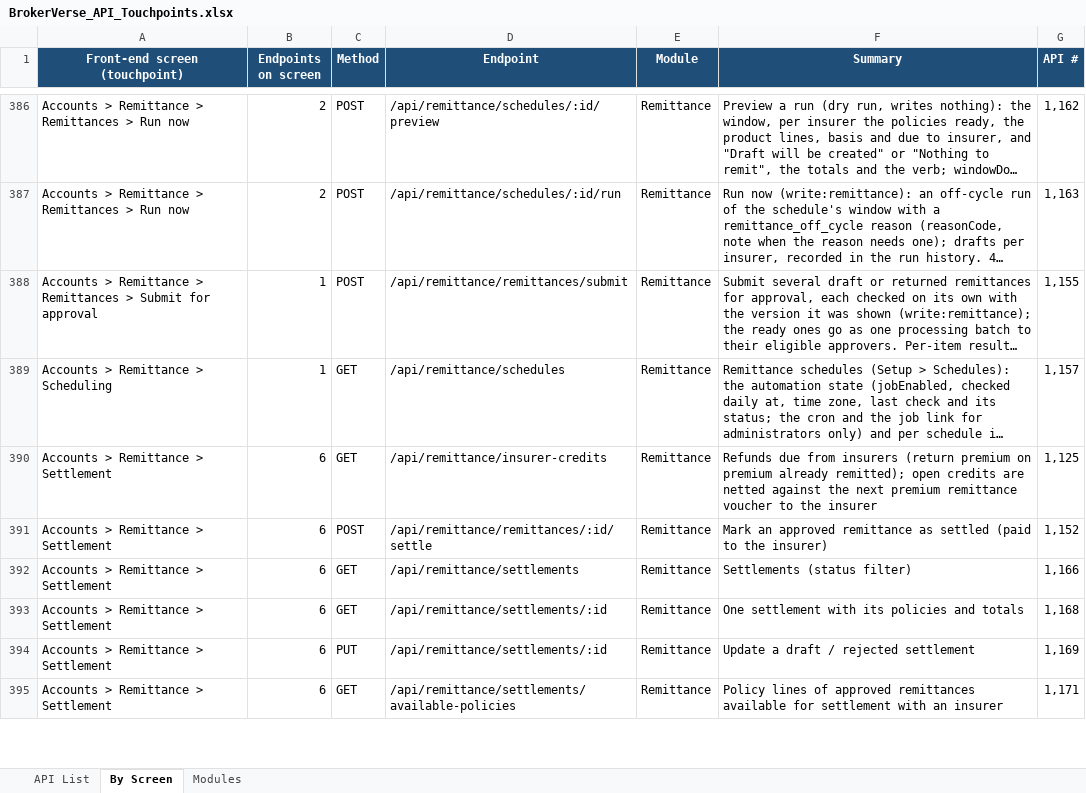
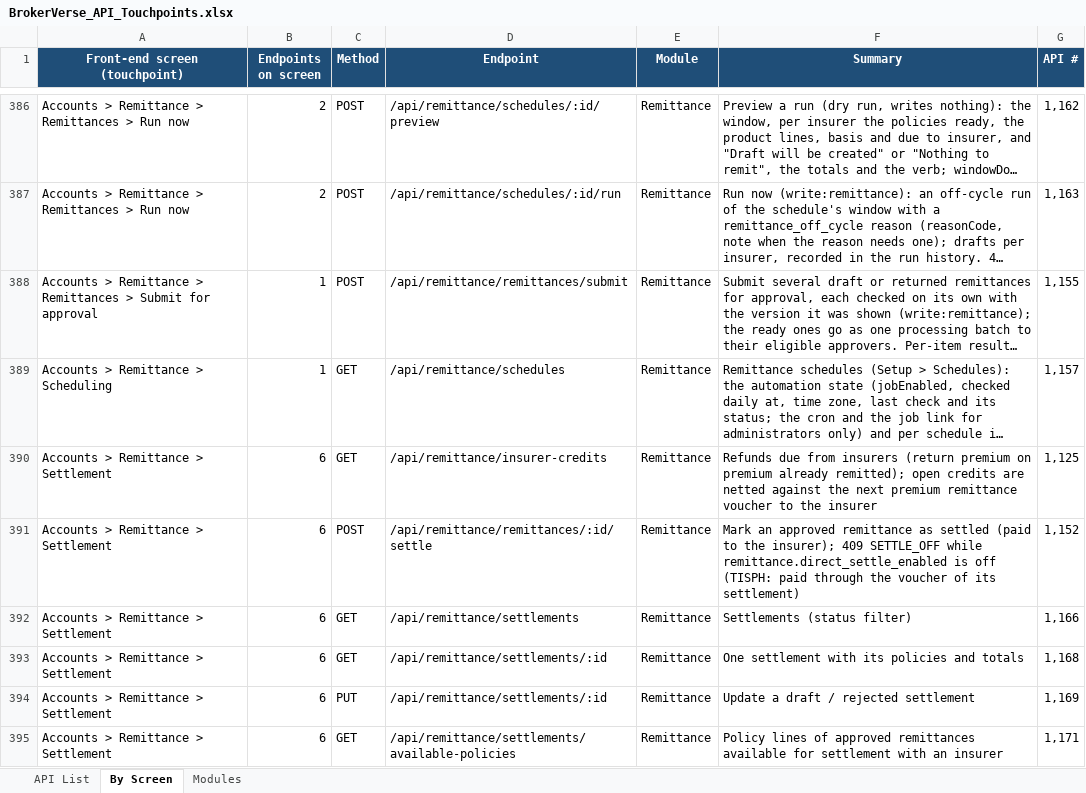
Before and after one commit to IortaTexhNXT-DEV/BDOI-OOTB, an Excel workbook: backend/docs/api/BrokerVerse_API_Touchpoints.xlsx, sheet By Screen, drawn as a sheet; only a part is shown, gaps mark what is left out; long unchanged cells end in …; values as stored, in another font and other column widths than the file's, no borders; the diff names each change by its address in the sheet, - before the commit and + after, or states it on an @@ line.

Commit message:
Keep each policy on one remittance and decide a remittance as it is now
A returned remittance keeps its policies until it is cancelled, so the import,
the run and a new draft no longer offer them again, and a remittance holding a
policy that is also on another one is not submitted. A draft is built from
ready policies at the booked amounts only. An approval is refused when the
remittance changed after its submission, the limit covers its current amount,
and an adjustment changes a draft or returned remittance only.

TISPH no longer marks a remittance settled without its voucher, and the payment
vouchers are read with the Disbursement permissions. A voucher that does not
pay what its remittances owe is named and kept off a bank batch, and it takes
the payment method of the settlement. Expired policies can be imported, the
review panel finds the previous remittance by date and shows checks only while
pending, In payment matches Approved, not paid, a refused settlement submission
saves nothing, the weekly window is the week that ended before the run, and the
preview names the catch-up and lists only insurers with policies to remit.
Amounts in limit messages and approval notices read PHP 1,234.56.

```diff
--- a/backend/docs/api/BrokerVerse_API_Touchpoints.xlsx (sheet By Screen)
+++ b/backend/docs/api/BrokerVerse_API_Touchpoints.xlsx (sheet By Screen)
-F391 (Summary): …to the insurer)
+F391 (Summary): …to the insurer); 409 SETTLE_OFF while remittance.direct_settle_enabled is off (TISPH: paid through the voucher of its settlement)
```
Also changed, not shown: sheet API List, 35 other files.
